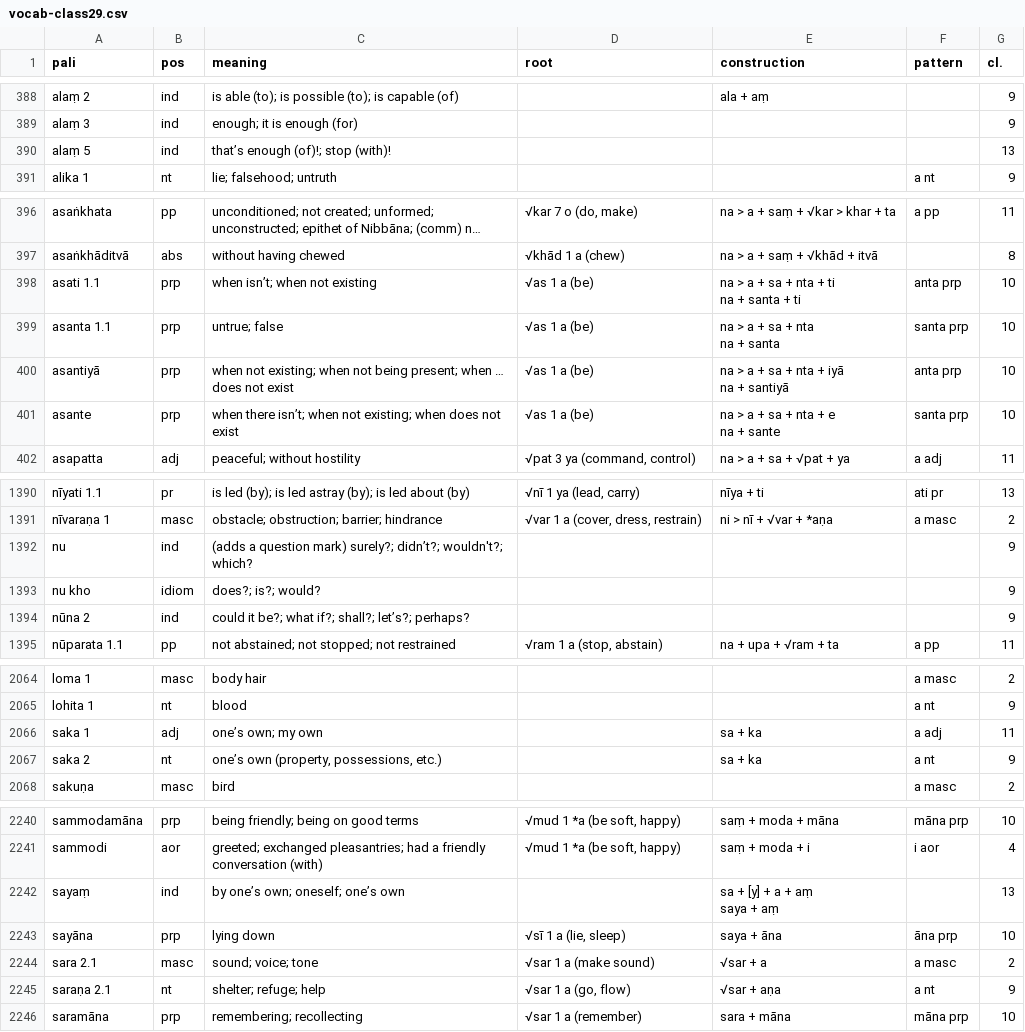
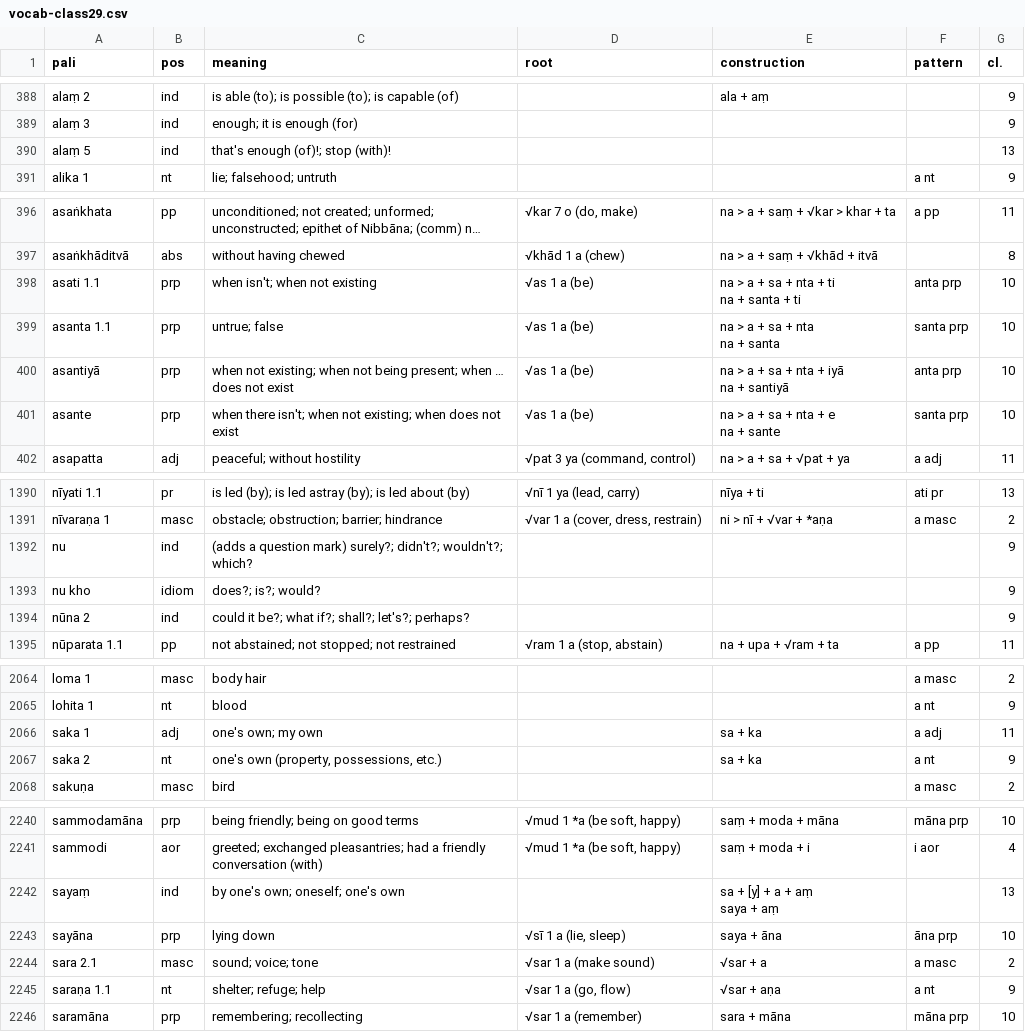
Before and after one commit to sasanarakkha/study-tools, a CSV file: pali-class/vocab/vocab-class29.csv, drawn as a sheet; only a part is shown, gaps mark what is left out; long unchanged cells end in …; the diff covers the shown part only; the diff names each change by its address in the sheet, - before the commit and + after, or states it on an @@ line.

```diff
--- a/pali-class/vocab/vocab-class29.csv
+++ b/pali-class/vocab/vocab-class29.csv
-C390 (meaning): that’s enough (of)!; stop (with)!
+C390 (meaning): that's enough (of)!; stop (with)!
-C398 (meaning): when isn’t; when not existing
+C398 (meaning): when isn't; when not existing
-C401 (meaning): when there isn’t; when not…
+C401 (meaning): when there isn't; when not…
-C1392 (meaning): …mark) surely?; didn’t?; wouldn't?; which?
+C1392 (meaning): …mark) surely?; didn't?; wouldn't?; which?
-C1394 (meaning): …if?; shall?; let’s?; perhaps?
+C1394 (meaning): …if?; shall?; let's?; perhaps?
-C2066 (meaning): one’s own; my own
+C2066 (meaning): one's own; my own
-C2067 (meaning): one’s own (property, possessions, etc.)
+C2067 (meaning): one's own (property, possessions, etc.)
-C2242 (meaning): by one’s own; oneself; one’s own
+C2242 (meaning): by one's own; oneself; one's own
-A2245 (pali): saraṇa 2.1
+A2245 (pali): saraṇa 1.1
```
Also changed, not shown: 21 edited cells elsewhere in this file, pali-class/vocab/vocab-class24.csv, pali-class/vocab/vocab-class25.csv, 54 other files.
